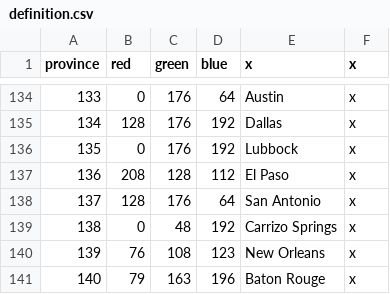
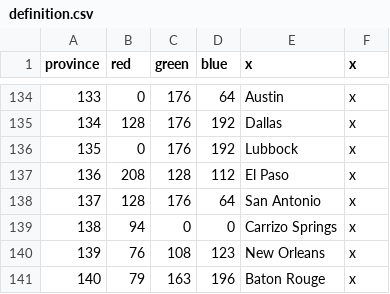
Before and after one commit to Char3/A-Stronger-Revolution, a CSV file: A Stronger Revolution/map/definition.csv, drawn as a sheet; only a part is shown, gaps mark what is left out.

```diff
--- a/A Stronger Revolution/map/definition.csv
+++ b/A Stronger Revolution/map/definition.csv
@@ -138,3 +138,3 @@ province;red;green;blue;x;x
 137;128;176;64;San Antonio;x
-138;0;48;192;Carrizo Springs;x
+138;94;0;0;Carrizo Springs;x
 139;76;108;123;New Orleans;x
```
Also changed, not shown: 1 other file.
